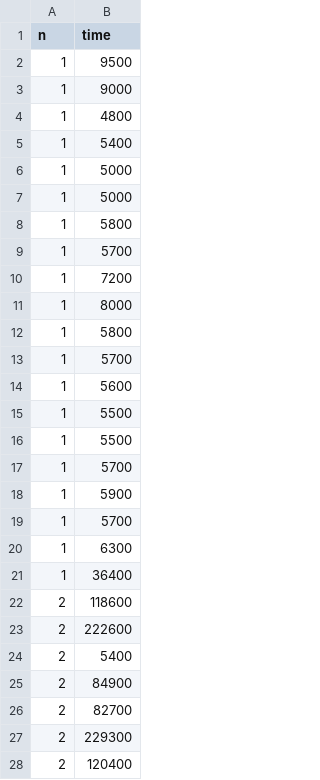
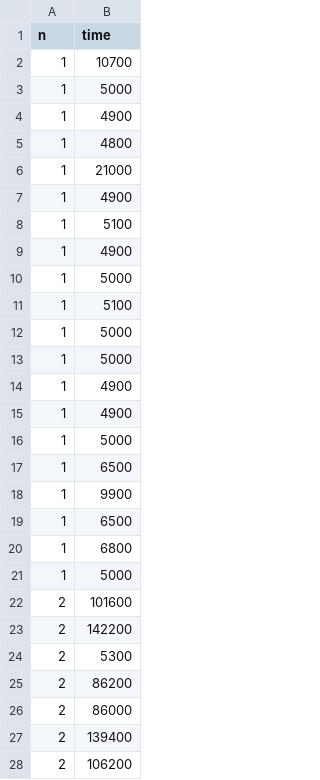
Before and after one commit to vscheff/BSV_15, a CSV file: dataframes/sam_all.csv, drawn as a sheet; only a part is shown; the diff covers the shown part only.

```diff
--- a/dataframes/sam_all.csv
+++ b/dataframes/sam_all.csv
@@ -1,28 +1,28 @@
 n,time
-1,9500
-1,9000
+1,10700
+1,5000
+1,4900
 1,4800
-1,5400
+1,21000
+1,4900
+1,5100
+1,4900
+1,5000
+1,5100
 1,5000
 1,5000
-1,5800
-1,5700
-1,7200
-1,8000
-1,5800
-1,5700
-1,5600
-1,5500
-1,5500
-1,5700
-1,5900
-1,5700
-1,6300
-1,36400
-2,118600
-2,222600
-2,5400
-2,84900
-2,82700
-2,229300
-2,120400
+1,4900
+1,4900
+1,5000
+1,6500
+1,9900
+1,6500
+1,6800
+1,5000
+2,101600
+2,142200
+2,5300
+2,86200
+2,86000
+2,139400
+2,106200
```
Also changed, not shown: 40 added rows and 33 edited cells elsewhere in this file, dataframes/bdub_all.csv, dataframes/von_all.csv, 4 other files.
